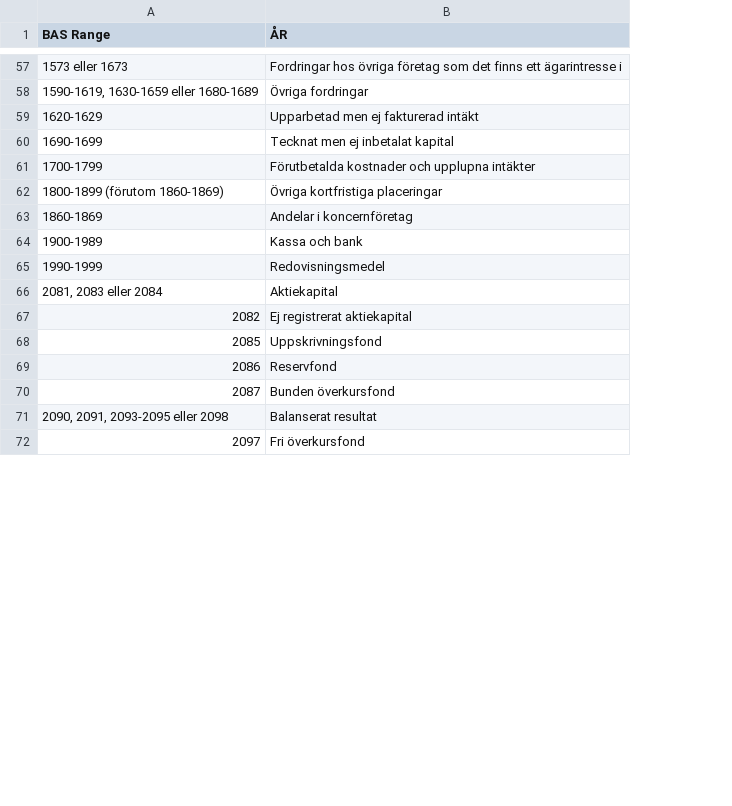
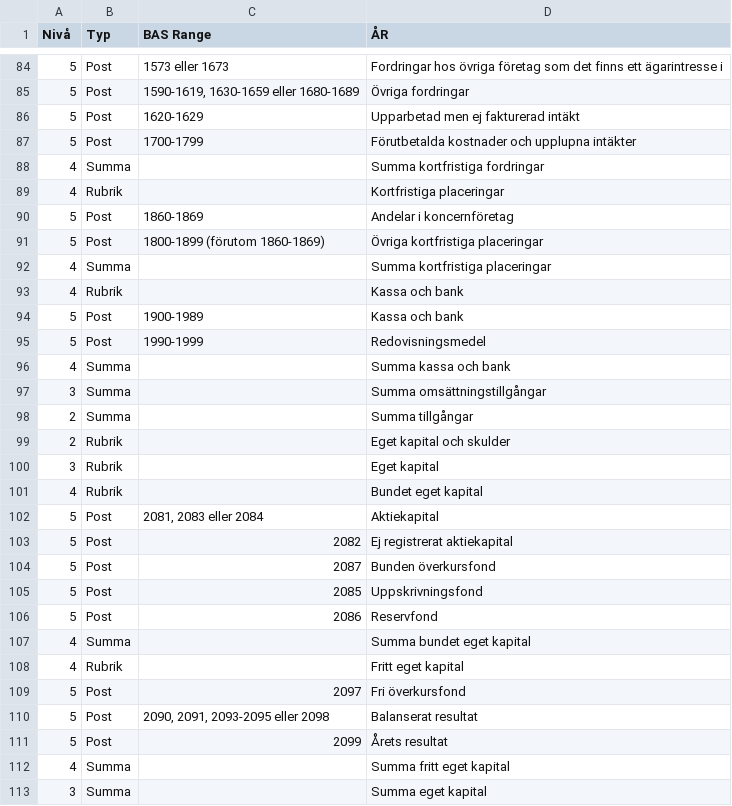
Before and after one commit to kjelloh/plaiground, a CSV file: session/5b35b2b9/cratchit/Resources/bas_to_ar_2024.csv, drawn as a sheet; only a part is shown, gaps mark what is left out; the diff covers the shown part only; the diff names each change by its address in the sheet, - before the commit and + after, or states it on an @@ line.

Commit message:
Vibe coded initial cratchit_ar (cloned code from session 60cae9fe)  app that parses an SIE file and prints out an ÅR Resultatrapport and Balansrapport

```diff
--- a/session/5b35b2b9/cratchit/Resources/bas_to_ar_2024.csv
+++ b/session/5b35b2b9/cratchit/Resources/bas_to_ar_2024.csv
+column A (Nivå), rows 84-87: all 5; row 91: 5; rows 94-95: 5 | 5; rows 102-103: 5 | 5; rows 105-106: 5 | 5; row 110: 5
+column B (Typ), rows 84-87: all Post; row 91: Post; rows 94-95: Post | Post; rows 102-103: Post | Post; rows 105-106: Post | Post; row 110: Post
@@ row 60 moved to row 43: 3 @@
+row 88: 4 | Summa |  | Summa kortfristiga fordringar
+row 89: 4 | Rubrik |  | Kortfristiga placeringar
@@ row 63 moved to row 90: 5 @@
+row 92: 4 | Summa |  | Summa kortfristiga placeringar
+row 93: 4 | Rubrik |  | Kassa och bank
+row 96: 4 | Summa |  | Summa kassa och bank
+row 97: 3 | Summa |  | Summa omsättningstillgångar
+row 98: 2 | Summa |  | Summa tillgångar
+row 99: 2 | Rubrik |  | Eget kapital och skulder
+row 100: 3 | Rubrik |  | Eget kapital
+row 101: 4 | Rubrik |  | Bundet eget kapital
@@ row 70 moved to row 104: 5 @@
+row 107: 4 | Summa |  | Summa bundet eget kapital
+row 108: 4 | Rubrik |  | Fritt eget kapital
@@ row 72 moved to row 109: 5 @@
+row 111: 5 | Post | 2099 | Årets resultat
+row 112: 4 | Summa |  | Summa fritt eget kapital
+row 113: 3 | Summa |  | Summa eget kapital
```
Also changed, not shown: 39 added rows, 2 removed rows, 12 moved rows and 2 edited cells elsewhere in this file, 58 other files.
